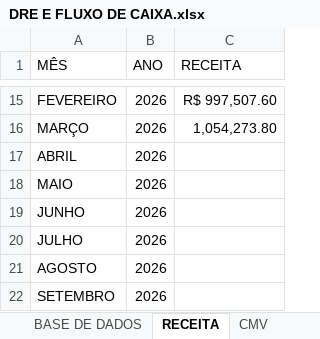
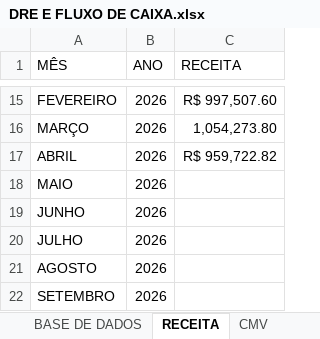
Before and after one commit to samfc-netizen/FinanceiroATB, an Excel workbook: DRE E FLUXO DE CAIXA.xlsx, sheet RECEITA, drawn as a sheet; only a part is shown, gaps mark what is left out; values as stored, in another font and other column widths than the file's, no borders; the diff names each change by its address in the sheet, - before the commit and + after, or states it on an @@ line.

```diff
--- a/DRE E FLUXO DE CAIXA.xlsx (sheet RECEITA)
+++ b/DRE E FLUXO DE CAIXA.xlsx (sheet RECEITA)
-C17 (RECEITA): (empty)
+C17 (RECEITA): R$ 959,722.82
```
Also changed, not shown: sheet BASE DE DADOS, sheet RECEBIMENTO, sheet CMV, hidden cells.
